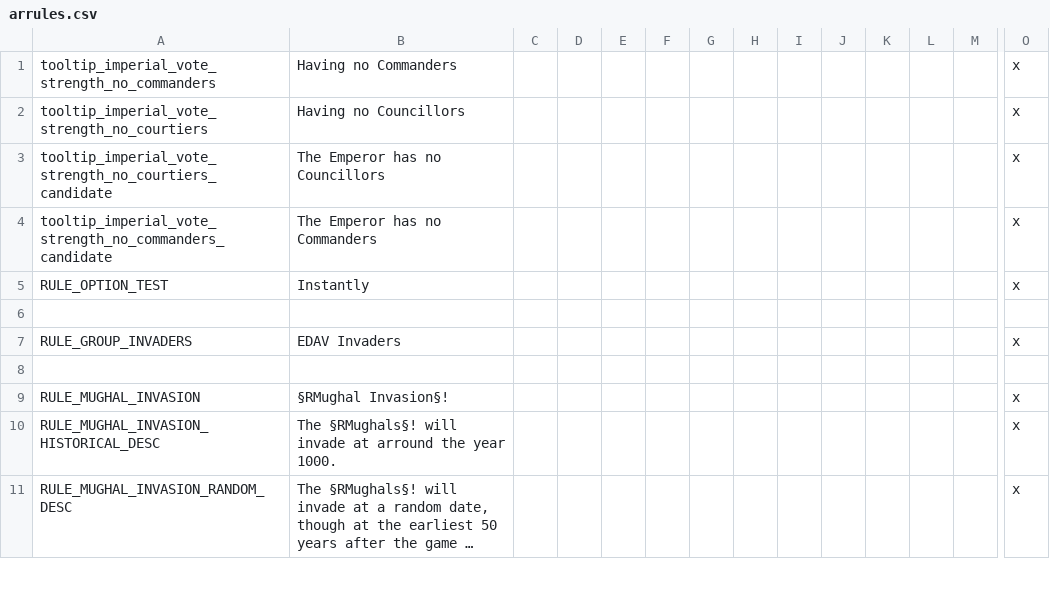
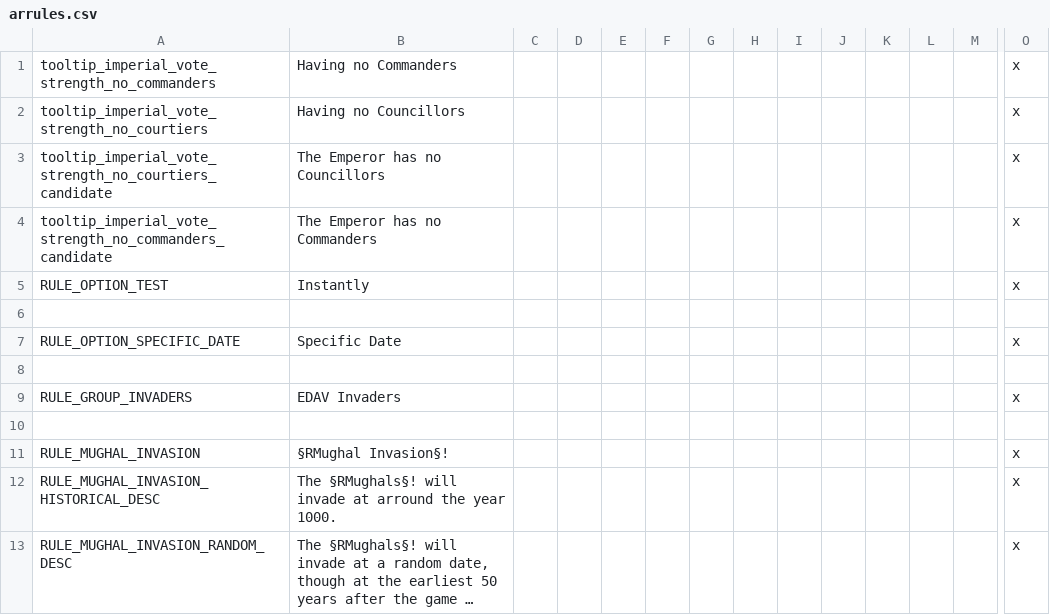
Before and after one commit to Archidemos/extradecisions, a CSV file: localisation/arrules.csv, drawn as a sheet; only a part is shown, gaps mark what is left out; long unchanged cells end in …; rows hold the shown columns only; the diff names each change by its address in the sheet, - before the commit and + after, or states it on an @@ line.

```diff
--- a/localisation/arrules.csv
+++ b/localisation/arrules.csv
+row 7: RULE_OPTION_SPECIFIC_DATE | Specific Date |  |  |  |  |  |  |  |  |  |  |  | x
+row 8: (empty)
```
Also changed, not shown: localisation/mp_shop.csv, 18 other files.
